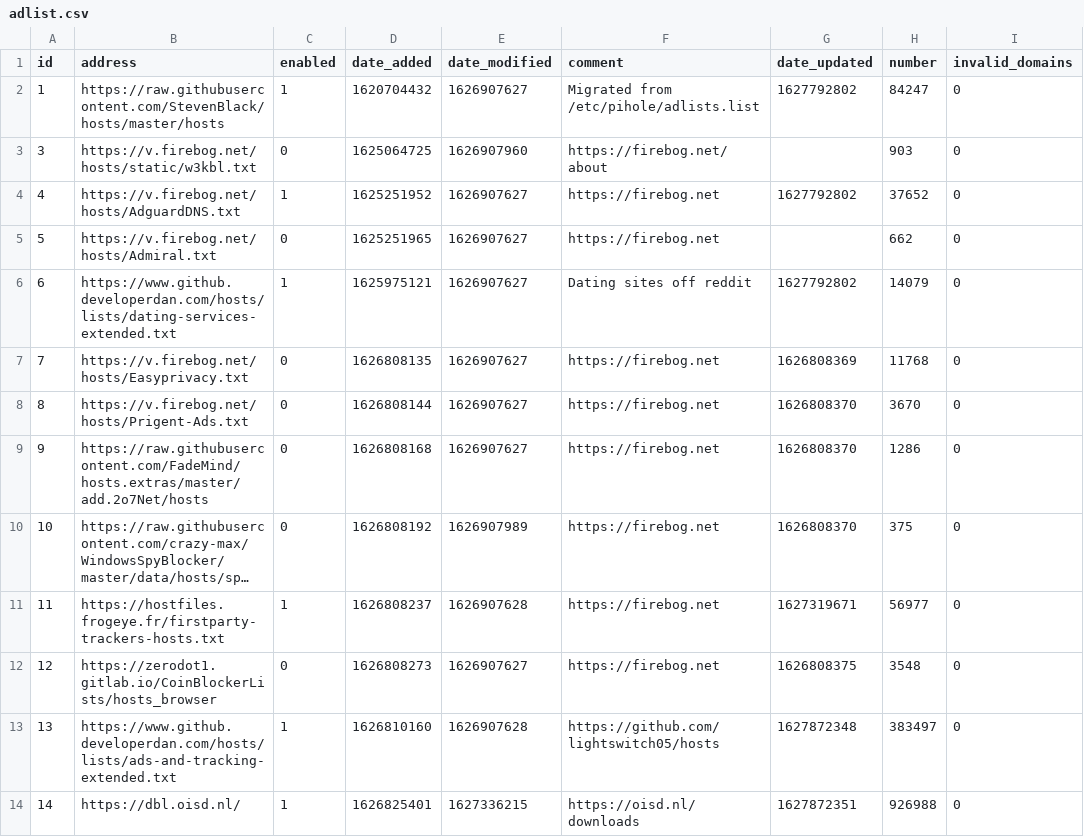
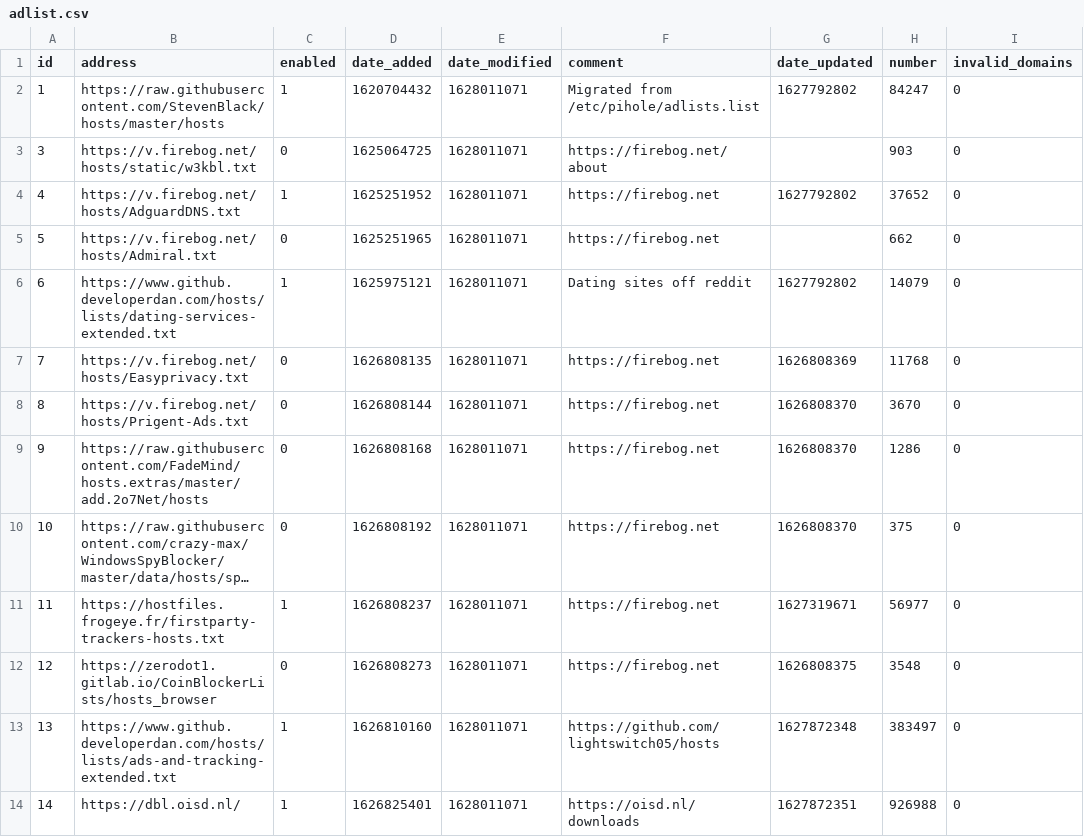
Before and after one commit to dhcpserver/my-pihole-lists, a CSV file: adlist.csv, drawn as a sheet; only a part is shown; long unchanged cells end in …; the diff names each change by its address in the sheet, - before the commit and + after, or states it on an @@ line.

Commit message:
Updated August  3, 2021  5:28PM

```diff
--- a/adlist.csv
+++ b/adlist.csv
-E2 (date_modified): 1626907627
+E2 (date_modified): 1628011071
-E3 (date_modified): 1626907960
+E3 (date_modified): 1628011071
-E4:E9 (date_modified): 1626907627
+E4:E9 (date_modified): 1628011071
-E10 (date_modified): 1626907989
+E10 (date_modified): 1628011071
-E11 (date_modified): 1626907628
+E11 (date_modified): 1628011071
-E12 (date_modified): 1626907627
+E12 (date_modified): 1628011071
-E13 (date_modified): 1626907628
+E13 (date_modified): 1628011071
-E14 (date_modified): 1627336215
+E14 (date_modified): 1628011071
```
